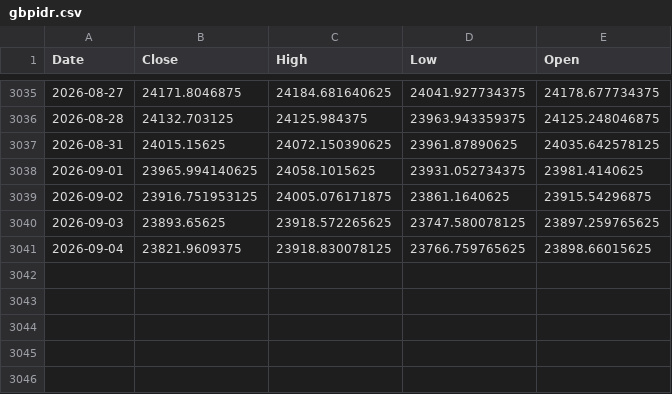
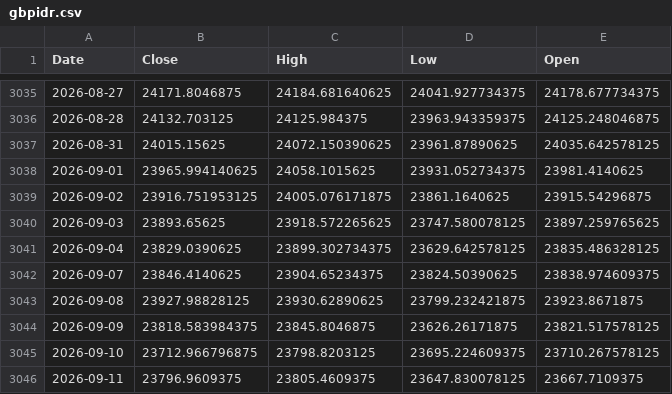
Before and after one commit to jasons321/forex-gb-idr, a CSV file: notebooks/data/raw/gbpidr.csv, drawn as a sheet; only a part is shown, gaps mark what is left out.

```diff
--- a/notebooks/data/raw/gbpidr.csv
+++ b/notebooks/data/raw/gbpidr.csv
@@ -3040,2 +3040,7 @@ Date,Close,High,Low,Open
 2026-09-03,23893.65625,23918.572265625,23747.580078125,23897.259765625
-2026-09-04,23821.9609375,23918.830078125,23766.759765625,23898.66015625
+2026-09-04,23829.0390625,23899.302734375,23629.642578125,23835.486328125
+2026-09-07,23846.4140625,23904.65234375,23824.50390625,23838.974609375
+2026-09-08,23927.98828125,23930.62890625,23799.232421875,23923.8671875
+2026-09-09,23818.583984375,23845.8046875,23626.26171875,23821.517578125
+2026-09-10,23712.966796875,23798.8203125,23695.224609375,23710.267578125
+2026-09-11,23796.9609375,23805.4609375,23647.830078125,23667.7109375
```
Also changed, not shown: 2 other files.
